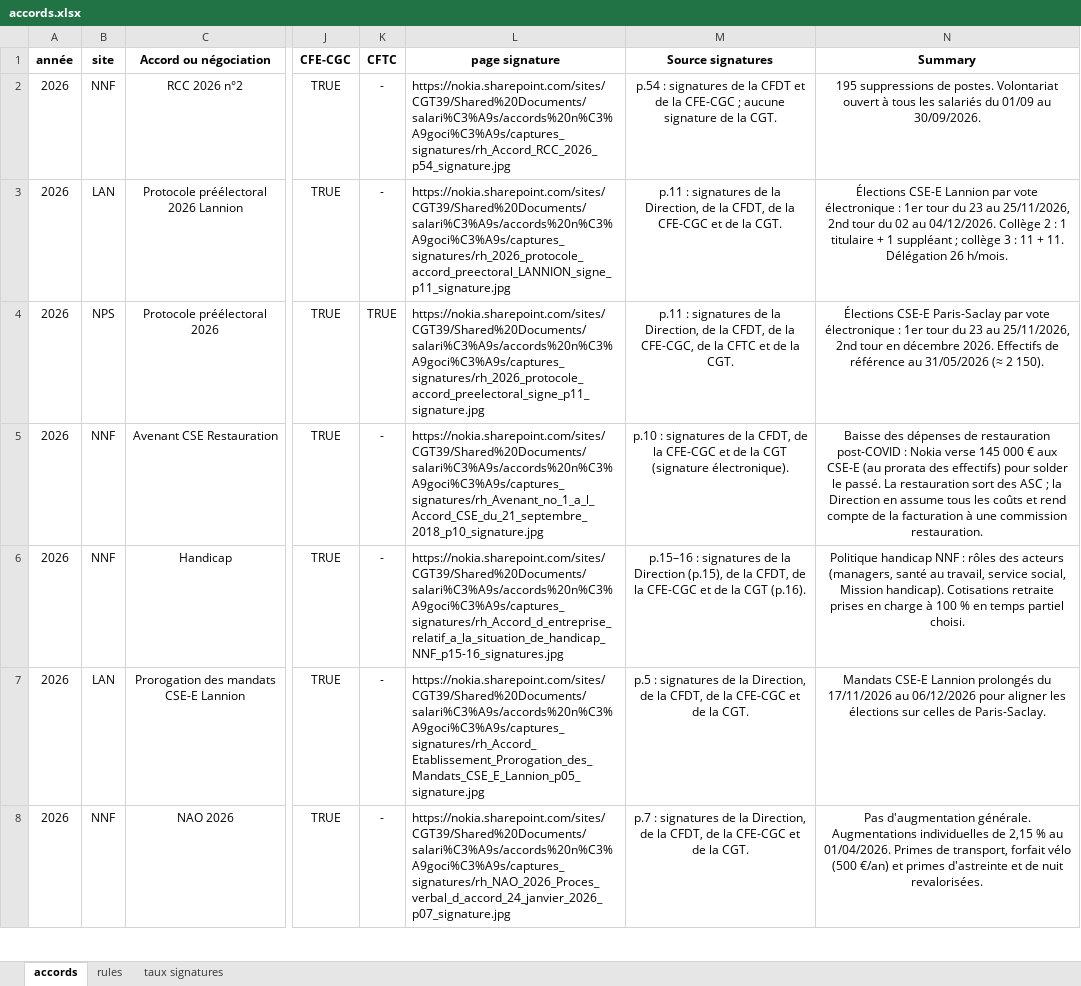
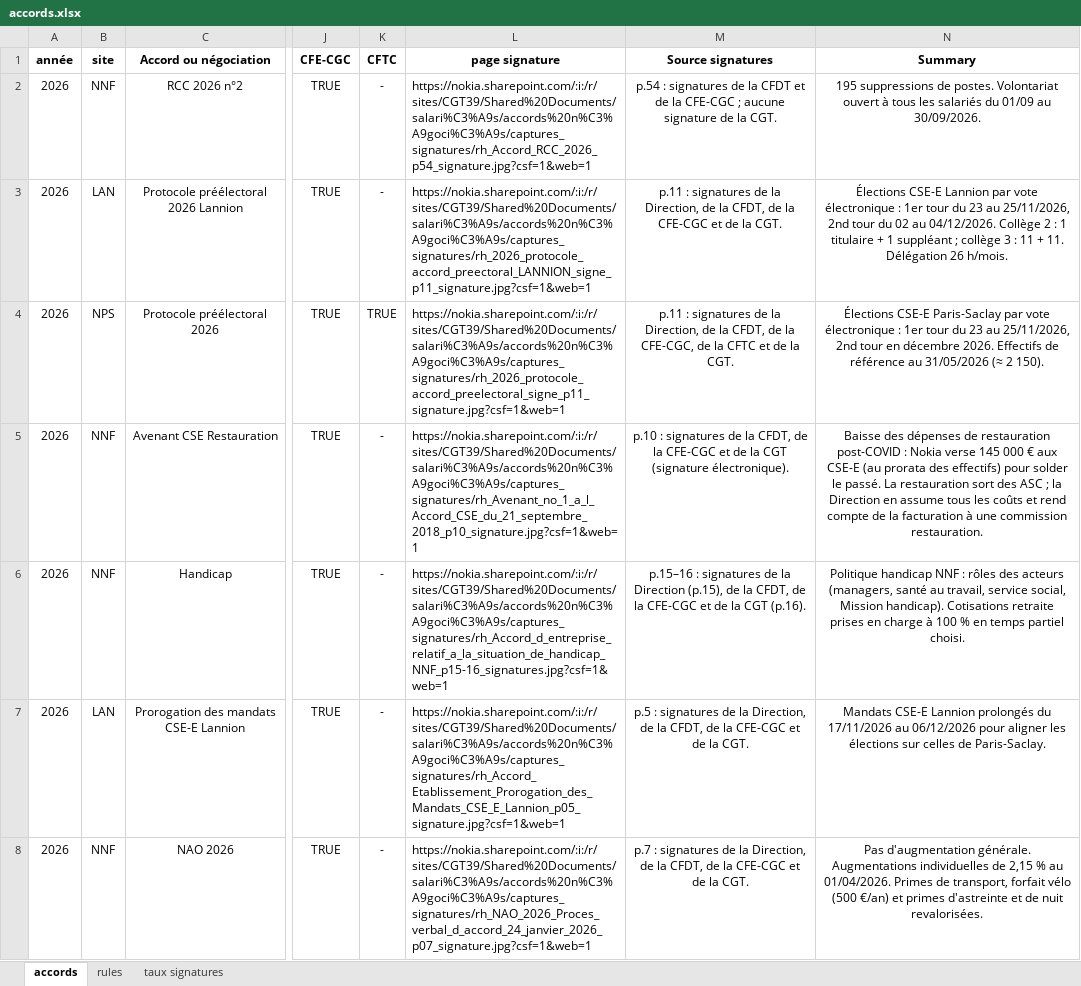
Before and after one commit to cgtnokianps/wall-of-negos, an Excel workbook: accords.xlsx, sheet accords, drawn as a sheet; only a part is shown, gaps mark what is left out; values as stored, in another font and other column widths than the file's, no borders; conditional formats not drawn; the diff covers the shown part only; the diff names each change by its address in the sheet, - before the commit and + after, or states it on an @@ line.

```diff
--- a/accords.xlsx (sheet accords)
+++ b/accords.xlsx (sheet accords)
-L2 (page signature): https://nokia.sharepoint.com/sites/CGT39/Shared%20Documents/salari%C3%A9s/accords%20n%C3%A9goci%C3%A9s/captures_signatures/rh_Accord_RCC_2026_p54_signature.jpg
+L2 (page signature): https://nokia.sharepoint.com/:i:/r/sites/CGT39/Shared%20Documents/salari%C3%A9s/accords%20n%C3%A9goci%C3%A9s/captures_signatures/rh_Accord_RCC_2026_p54_signature.jpg?csf=1&web=1
-L3 (page signature): https://nokia.sharepoint.com/sites/CGT39/Shared%20Documents/salari%C3%A9s/accords%20n%C3%A9goci%C3%A9s/captures_signatures/rh_2026_protocole_accord_preectoral_LANNION_signe_p11_signature.jpg
+L3 (page signature): https://nokia.sharepoint.com/:i:/r/sites/CGT39/Shared%20Documents/salari%C3%A9s/accords%20n%C3%A9goci%C3%A9s/captures_signatures/rh_2026_protocole_accord_preectoral_LANNION_signe_p11_signature.jpg?csf=1&web=1
-L4 (page signature): https://nokia.sharepoint.com/sites/CGT39/Shared%20Documents/salari%C3%A9s/accords%20n%C3%A9goci%C3%A9s/captures_signatures/rh_2026_protocole_accord_preelectoral_signe_p11_signature.jpg
+L4 (page signature): https://nokia.sharepoint.com/:i:/r/sites/CGT39/Shared%20Documents/salari%C3%A9s/accords%20n%C3%A9goci%C3%A9s/captures_signatures/rh_2026_protocole_accord_preelectoral_signe_p11_signature.jpg?csf=1&web=1
-L5 (page signature): https://nokia.sharepoint.com/sites/CGT39/Shared%20Documents/salari%C3%A9s/accords%20n%C3%A9goci%C3%A9s/captures_signatures/rh_Avenant_no_1_a_l_Accord_CSE_du_21_septembre_2018_p10_signature.jpg
+L5 (page signature): https://nokia.sharepoint.com/:i:/r/sites/CGT39/Shared%20Documents/salari%C3%A9s/accords%20n%C3%A9goci%C3%A9s/captures_signatures/rh_Avenant_no_1_a_l_Accord_CSE_du_21_septembre_2018_p10_signature.jpg?csf=1&web=1
-L6 (page signature): https://nokia.sharepoint.com/sites/CGT39/Shared%20Documents/salari%C3%A9s/accords%20n%C3%A9goci%C3%A9s/captures_signatures/rh_Accord_d_entreprise_relatif_a_la_situation_de_handicap_NNF_p15-16_signatures.jpg
+L6 (page signature): https://nokia.sharepoint.com/:i:/r/sites/CGT39/Shared%20Documents/salari%C3%A9s/accords%20n%C3%A9goci%C3%A9s/captures_signatures/rh_Accord_d_entreprise_relatif_a_la_situation_de_handicap_NNF_p15-16_signatures.jpg?csf=1&web=1
-L7 (page signature): https://nokia.sharepoint.com/sites/CGT39/Shared%20Documents/salari%C3%A9s/accords%20n%C3%A9goci%C3%A9s/captures_signatures/rh_Accord_Etablissement_Prorogation_des_Mandats_CSE_E_Lannion_p05_signature.jpg
+L7 (page signature): https://nokia.sharepoint.com/:i:/r/sites/CGT39/Shared%20Documents/salari%C3%A9s/accords%20n%C3%A9goci%C3%A9s/captures_signatures/rh_Accord_Etablissement_Prorogation_des_Mandats_CSE_E_Lannion_p05_signature.jpg?csf=1&web=1
-L8 (page signature): https://nokia.sharepoint.com/sites/CGT39/Shared%20Documents/salari%C3%A9s/accords%20n%C3%A9goci%C3%A9s/captures_signatures/rh_NAO_2026_Proces_verbal_d_accord_24_janvier_2026_p07_signature.jpg
+L8 (page signature): https://nokia.sharepoint.com/:i:/r/sites/CGT39/Shared%20Documents/salari%C3%A9s/accords%20n%C3%A9goci%C3%A9s/captures_signatures/rh_NAO_2026_Proces_verbal_d_accord_24_janvier_2026_p07_signature.jpg?csf=1&web=1
```
Also changed, not shown: 34 edited cells elsewhere in this sheet, 2 other files.
